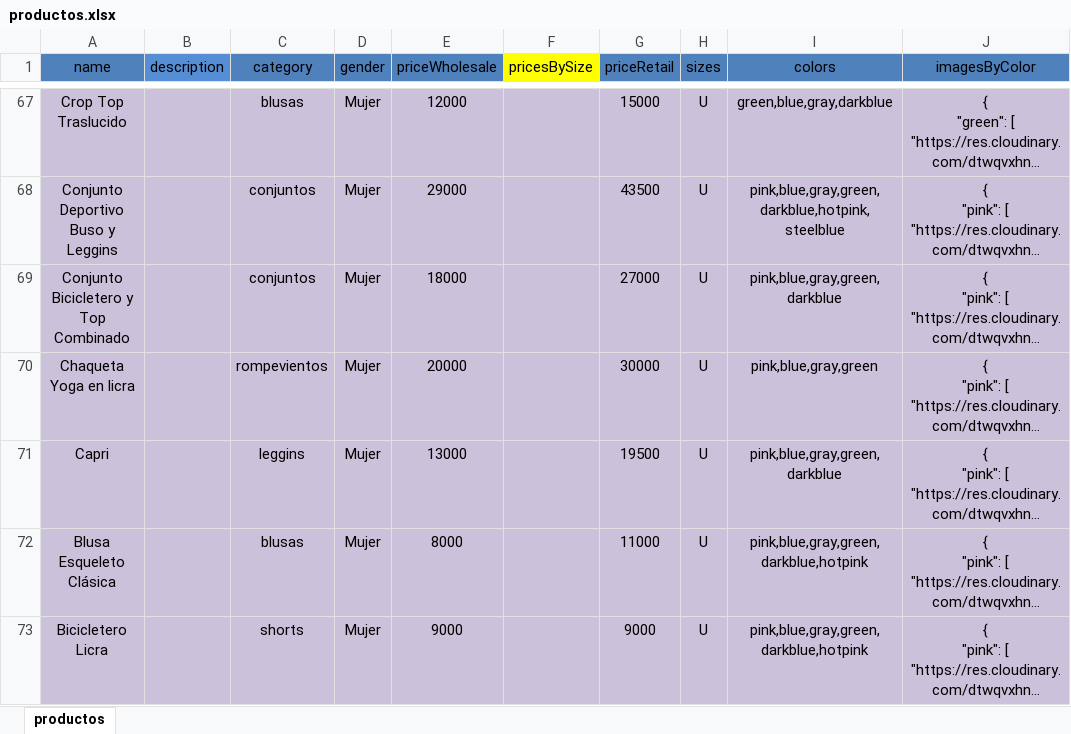
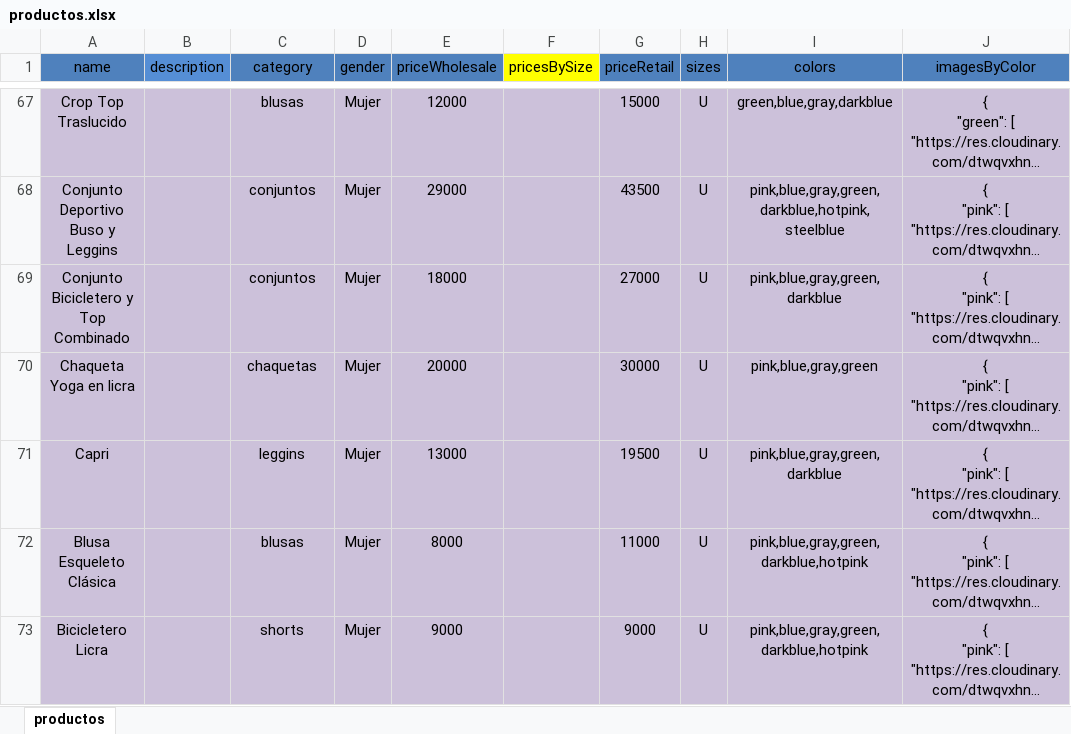
Before and after one commit to Jairo-create/designcasper_back, an Excel workbook: productos.xlsx, sheet productos, drawn as a sheet; only a part is shown, gaps mark what is left out; long unchanged cells end in …; values as stored, in another font and other column widths than the file's, no borders; the diff covers the shown part only; the diff names each change by its address in the sheet, - before the commit and + after, or states it on an @@ line.

Commit message:
actualización productos

```diff
--- a/productos.xlsx (sheet productos)
+++ b/productos.xlsx (sheet productos)
-C70 (category): rompevientos
+C70 (category): chaquetas
```
Also changed, not shown: 3 added rows and 2 edited cells elsewhere in this sheet.
